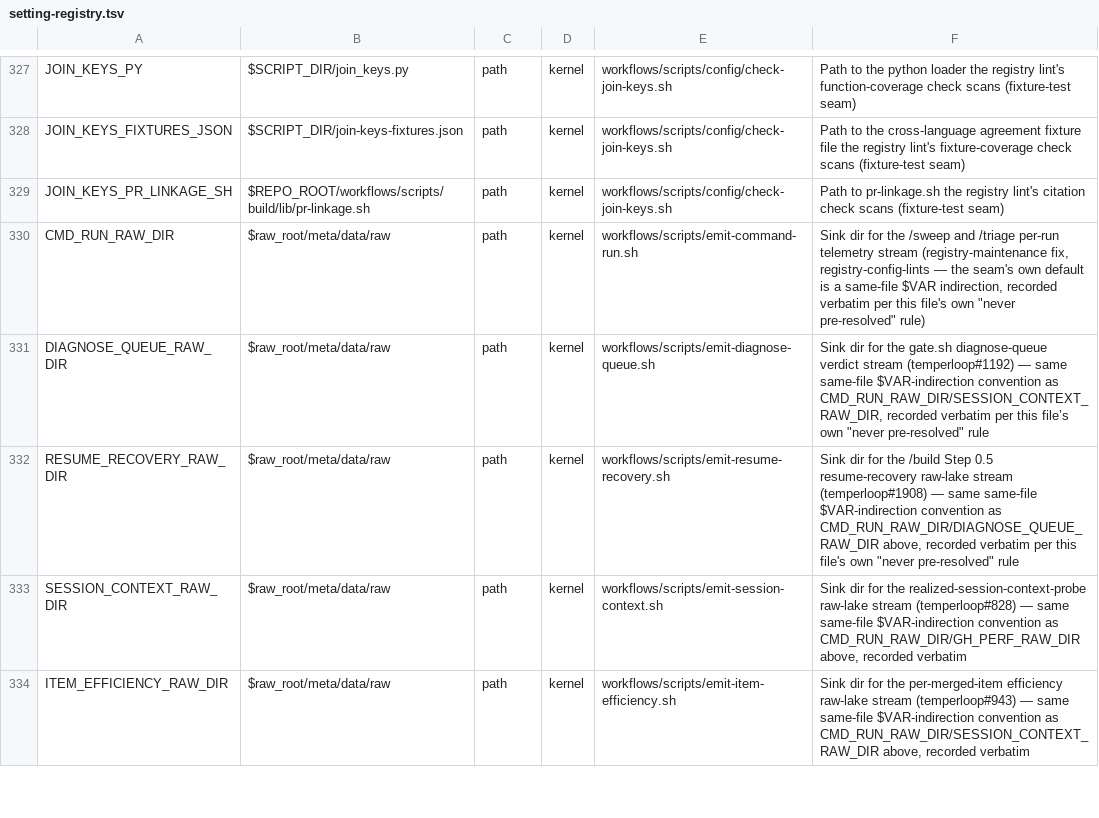
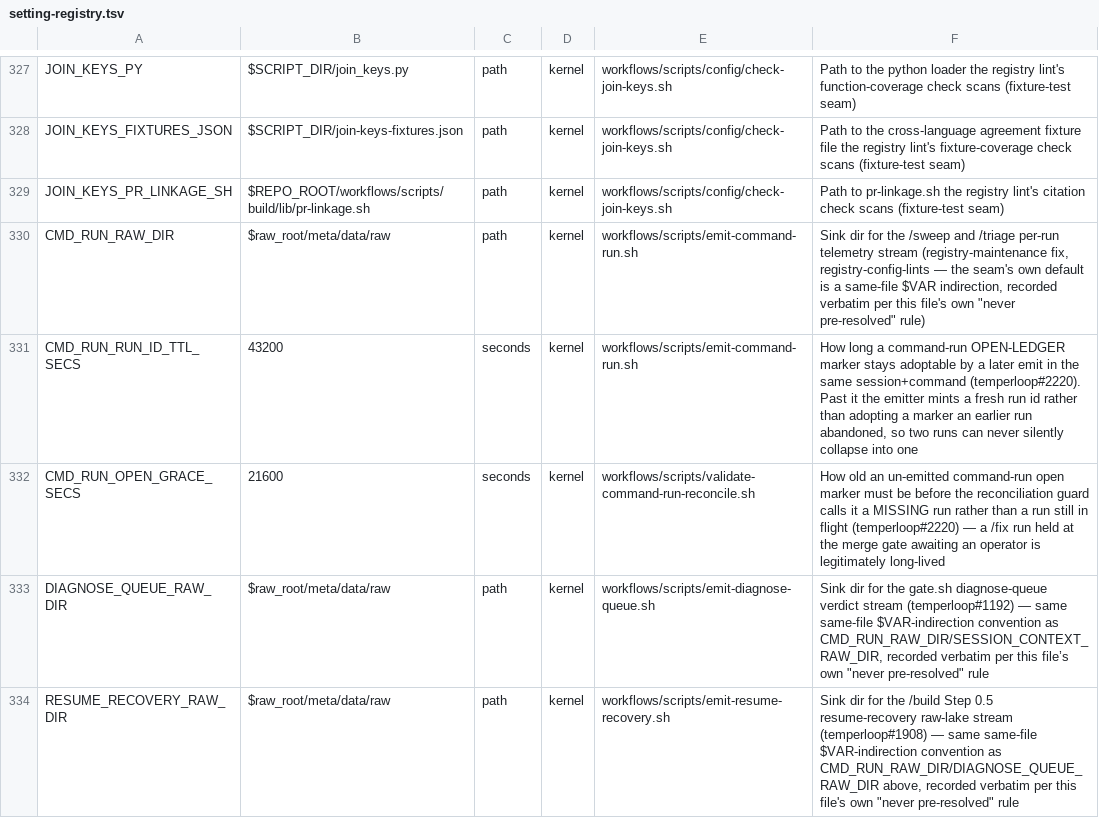
Before and after one commit to Towheads/temperloop_legacy, a TSV file: workflows/scripts/config/setting-registry.tsv, drawn as a sheet; only a part is shown, gaps mark what is left out; the shorter side is filled out with more unchanged rows.

```diff
--- a/workflows/scripts/config/setting-registry.tsv
+++ b/workflows/scripts/config/setting-registry.tsv
@@ -330,2 +330,4 @@ JOIN_KEYS_PR_LINKAGE_SH	$REPO_ROOT/workflows/scripts/build/lib/pr-linkage.sh	pat
 CMD_RUN_RAW_DIR	$raw_root/meta/data/raw	path	kernel	workflows/scripts/emit-command-run.sh	Sink dir for the /sweep and /triage per-run telemetry stream (registry-maintenance fix, registry-config-lints — the seam's own default is a same-file $VAR indirection, recorded verbatim per this file's own "never pre-resolved" rule)
+CMD_RUN_RUN_ID_TTL_SECS	43200	seconds	kernel	workflows/scripts/emit-command-run.sh	How long a command-run OPEN-LEDGER marker stays adoptable by a later emit in the same session+command (temperloop#2220). Past it the emitter mints a fresh run id rather than adopting a marker an earlier run abandoned, so two runs can never silently collapse into one
+CMD_RUN_OPEN_GRACE_SECS	21600	seconds	kernel	workflows/scripts/validate-command-run-reconcile.sh	How old an un-emitted command-run open marker must be before the reconciliation guard calls it a MISSING run rather than a run still in flight (temperloop#2220) — a /fix run held at the merge gate awaiting an operator is legitimately long-lived
 DIAGNOSE_QUEUE_RAW_DIR	$raw_root/meta/data/raw	path	kernel	workflows/scripts/emit-diagnose-queue.sh	Sink dir for the gate.sh diagnose-queue verdict stream (temperloop#1192) — same same-file $VAR-indirection convention as CMD_RUN_RAW_DIR/SESSION_CONTEXT_RAW_DIR, recorded verbatim per this file’s own "never pre-resolved" rule
```
Also changed, not shown: workflows/scripts/config/check-surface-registry.tsv, workflows/scripts/config/gate-paths.tsv, 13 other files.
